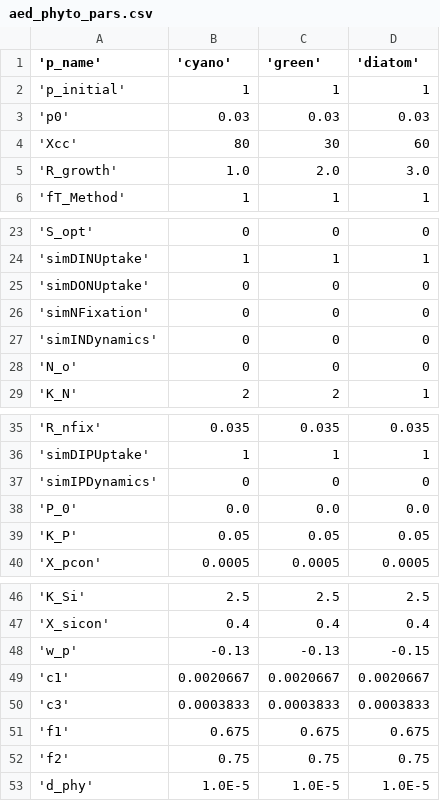
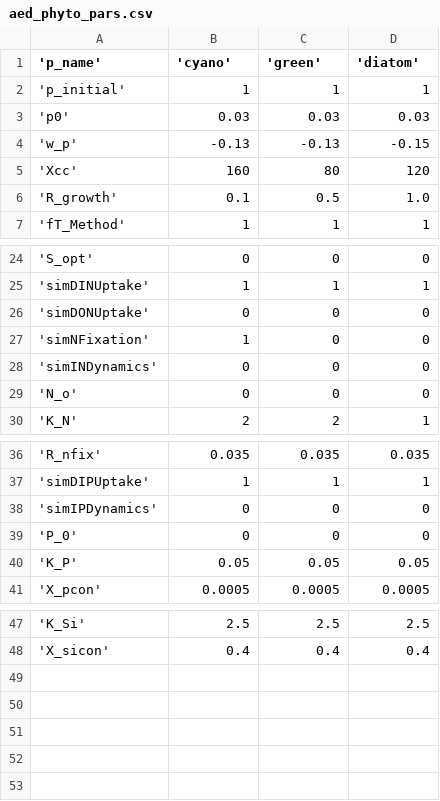
Before and after one commit to vahid-dan/FCRE-forecast-code, a CSV file: configuration/glm_aed_oxy/aed_phyto_pars.csv, drawn as a sheet; only a part is shown, gaps mark what is left out; removed rows and columns are numbered as before the commit, all else as after; the diff names each change by its address in the sheet, - before the commit and + after, or states it on an @@ line.

```diff
--- a/configuration/glm_aed_oxy/aed_phyto_pars.csv
+++ b/configuration/glm_aed_oxy/aed_phyto_pars.csv
@@ row 48 moved to row 4: 'w_p' @@
-B5 ('cyano'): 80
+B5 ('cyano'): 160
-C5 ('green'): 30
+C5 ('green'): 80
-D5 ('diatom'): 60
+D5 ('diatom'): 120
-B6 ('cyano'): 1.0
+B6 ('cyano'): 0.1
-C6 ('green'): 2.0
+C6 ('green'): 0.5
-D6 ('diatom'): 3.0
+D6 ('diatom'): 1.0
-B27 ('cyano'): 0
+B27 ('cyano'): 1
-B39 ('cyano'): 0.0
+B39 ('cyano'): 0
-C39 ('green'): 0.0
+C39 ('green'): 0
-D39 ('diatom'): 0.0
+D39 ('diatom'): 0
-row 49: 'c1' | 0.0020667 | 0.0020667 | 0.0020667
-row 50: 'c3' | 0.0003833 | 0.0003833 | 0.0003833
-row 51: 'f1' | 0.675 | 0.675 | 0.675
-row 52: 'f2' | 0.75 | 0.75 | 0.75
-row 53: 'd_phy' | 1.0E-5 | 1.0E-5 | 1.0E-5
```
Also changed, not shown: configuration/glm_aed_oxy/observations_config_aed.csv, configuration/glm_aed_oxy/parameter_calibration_config_aed.csv, 12 other files.
